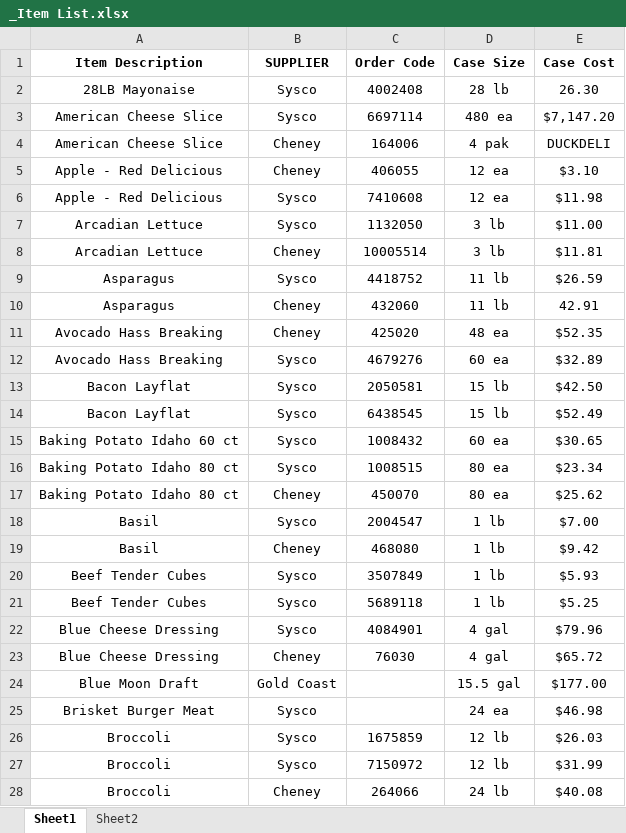
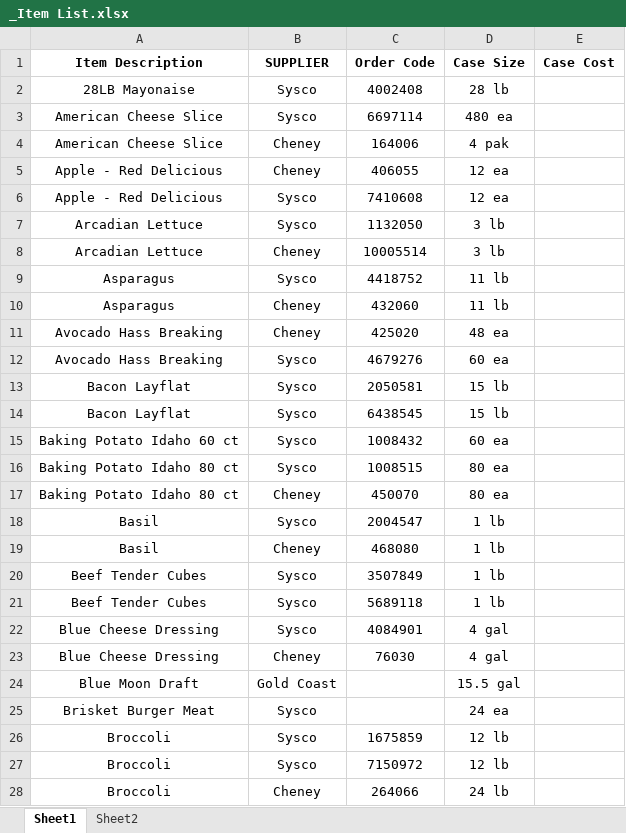
Before and after one commit to aalacy/miami-admin-backend, an Excel workbook: app/api/data/_Item List.xlsx, sheet Sheet1, drawn as a sheet; only a part is shown; values as stored, in another font and other column widths than the file's, no borders; the diff covers the shown part only; the diff names each change by its address in the sheet, - before the commit and + after, or states it on an @@ line.

```diff
--- a/app/api/data/_Item List.xlsx (sheet Sheet1)
+++ b/app/api/data/_Item List.xlsx (sheet Sheet1)
-E2 (Case Cost): 26.30
+E2 (Case Cost): (empty)
-E3 (Case Cost): $7,147.20
+E3 (Case Cost): (empty)
-E4 (Case Cost): DUCKDELI
+E4 (Case Cost): (empty)
-E5 (Case Cost): $3.10
+E5 (Case Cost): (empty)
-E6 (Case Cost): $11.98
+E6 (Case Cost): (empty)
-E7 (Case Cost): $11.00
+E7 (Case Cost): (empty)
-E8 (Case Cost): $11.81
+E8 (Case Cost): (empty)
-E9 (Case Cost): $26.59
+E9 (Case Cost): (empty)
-E10 (Case Cost): 42.91
+E10 (Case Cost): (empty)
-E11 (Case Cost): $52.35
+E11 (Case Cost): (empty)
-E12 (Case Cost): $32.89
+E12 (Case Cost): (empty)
-E13 (Case Cost): $42.50
+E13 (Case Cost): (empty)
-E14 (Case Cost): $52.49
+E14 (Case Cost): (empty)
-E15 (Case Cost): $30.65
+E15 (Case Cost): (empty)
-E16 (Case Cost): $23.34
+E16 (Case Cost): (empty)
-E17 (Case Cost): $25.62
+E17 (Case Cost): (empty)
-E18 (Case Cost): $7.00
+E18 (Case Cost): (empty)
-E19 (Case Cost): $9.42
+E19 (Case Cost): (empty)
-E20 (Case Cost): $5.93
+E20 (Case Cost): (empty)
-E21 (Case Cost): $5.25
+E21 (Case Cost): (empty)
-E22 (Case Cost): $79.96
+E22 (Case Cost): (empty)
-E23 (Case Cost): $65.72
+E23 (Case Cost): (empty)
-E24 (Case Cost): $177.00
+E24 (Case Cost): (empty)
-E25 (Case Cost): $46.98
+E25 (Case Cost): (empty)
-E26 (Case Cost): $26.03
+E26 (Case Cost): (empty)
-E27 (Case Cost): $31.99
+E27 (Case Cost): (empty)
-E28 (Case Cost): $40.08
+E28 (Case Cost): (empty)
```
Also changed, not shown: 446 edited cells elsewhere in this sheet, 12 other files.
